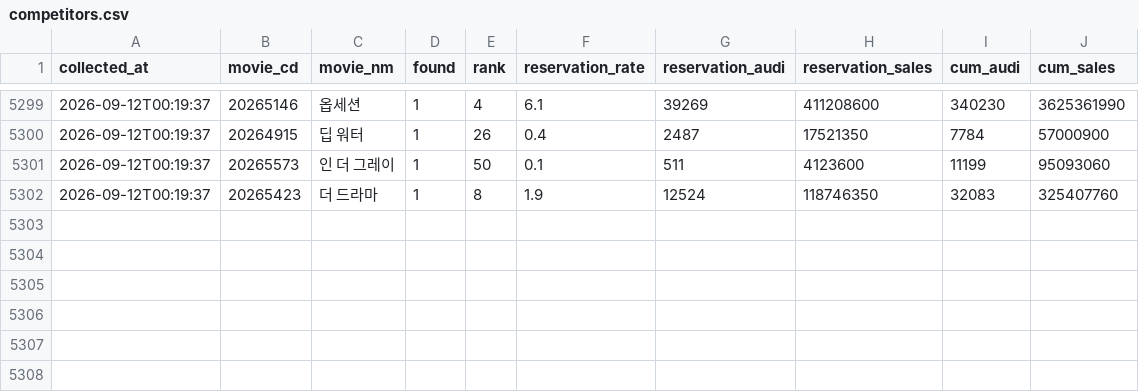
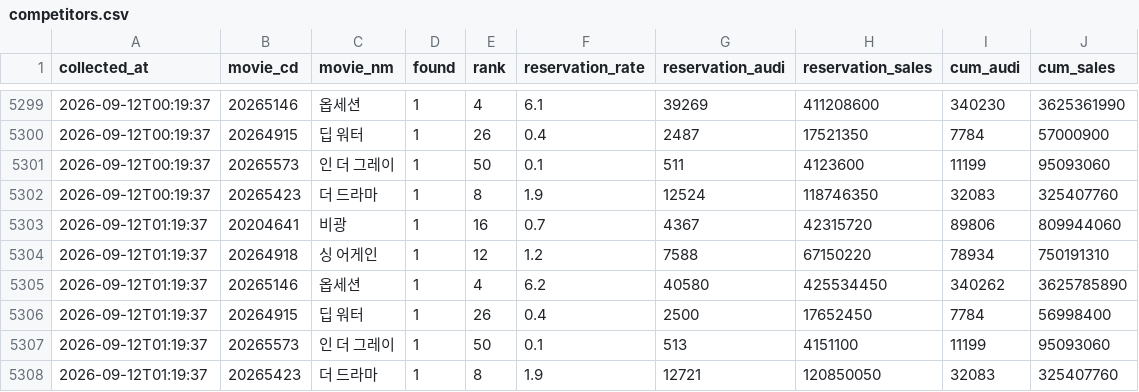
Before and after one commit to haean-hub/haean, a CSV file: data/competitors.csv, drawn as a sheet; only a part is shown, gaps mark what is left out; the diff names each change by its address in the sheet, - before the commit and + after, or states it on an @@ line.

Commit message:
auto: data update 2026-09-12 01:19

```diff
--- a/data/competitors.csv
+++ b/data/competitors.csv
+row 5303: 2026-09-12T01:19:37 | 20204641 | 비광 | 1 | 16 | 0.7 | 4367 | 42315720 | 89806 | 809944060
+row 5304: 2026-09-12T01:19:37 | 20264918 | 싱 어게인 | 1 | 12 | 1.2 | 7588 | 67150220 | 78934 | 750191310
+row 5305: 2026-09-12T01:19:37 | 20265146 | 옵세션 | 1 | 4 | 6.2 | 40580 | 425534450 | 340262 | 3625785890
+row 5306: 2026-09-12T01:19:37 | 20264915 | 딥 워터 | 1 | 26 | 0.4 | 2500 | 17652450 | 7784 | 56998400
+row 5307: 2026-09-12T01:19:37 | 20265573 | 인 더 그레이 | 1 | 50 | 0.1 | 513 | 4151100 | 11199 | 95093060
+row 5308: 2026-09-12T01:19:37 | 20265423 | 더 드라마 | 1 | 8 | 1.9 | 12721 | 120850050 | 32083 | 325407760
```
Also changed, not shown: data/hourly.csv, data/member_snapshots.csv, 1 other file.
